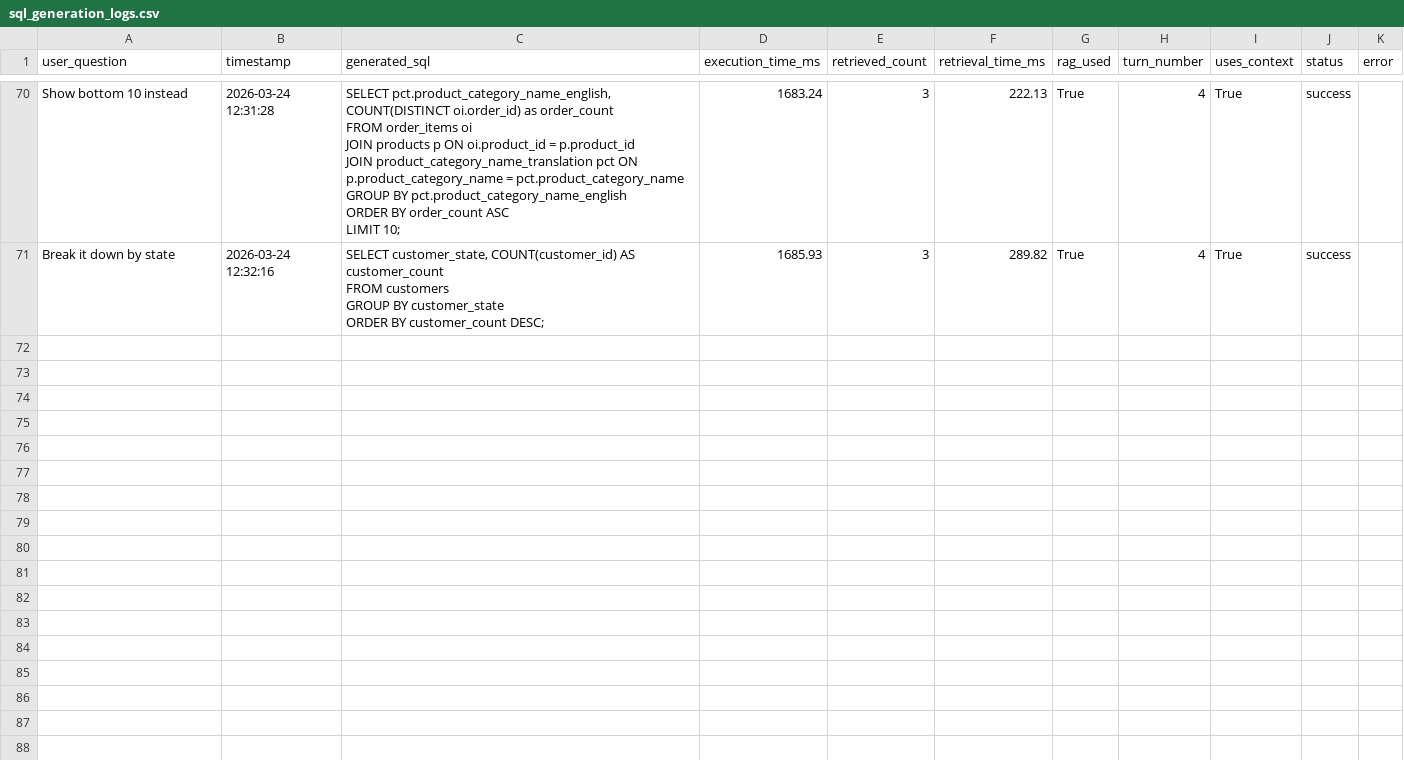
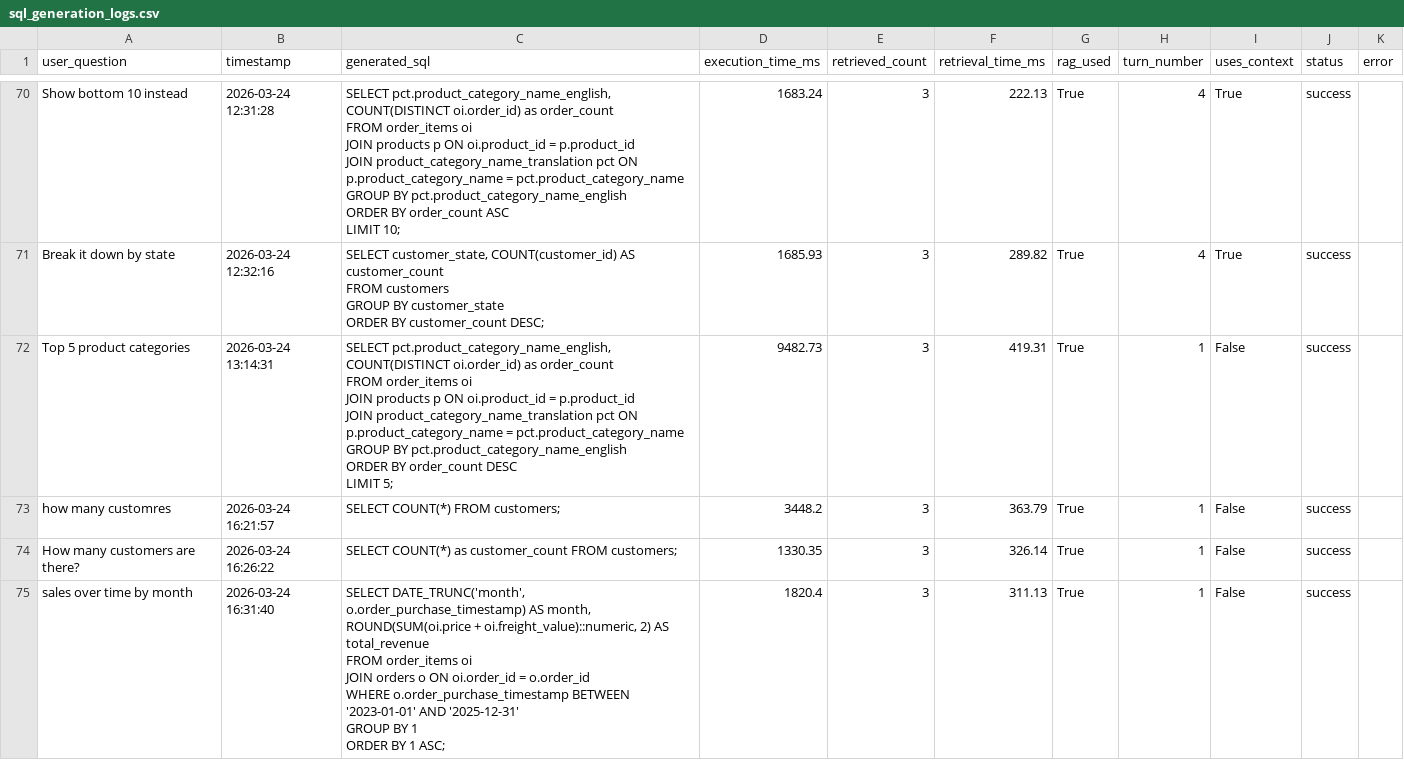
Before and after one commit to KaungSiThu-Sallius/QueryMate, a CSV file: data/logs/sql_generation_logs.csv, drawn as a sheet; only a part is shown, gaps mark what is left out; the diff covers the shown part only.

```diff
--- a/data/logs/sql_generation_logs.csv
+++ b/data/logs/sql_generation_logs.csv
@@ -381 +381,17 @@ GROUP BY customer_state
 ORDER BY customer_count DESC;",1685.93,3,289.82,True,4,True,success,
+Top 5 product categories,2026-03-24 13:14:31,"SELECT pct.product_category_name_english, COUNT(DISTINCT oi.order_id) as order_count
+FROM order_items oi
+JOIN products p ON oi.product_id = p.product_id
+JOIN product_category_name_translation pct ON p.product_category_name = pct.product_category_name
+GROUP BY pct.product_category_name_english
+ORDER BY order_count DESC
+LIMIT 5;",9482.73,3,419.31,True,1,False,success,
+how many customres,2026-03-24 16:21:57,SELECT COUNT(*) FROM customers;,3448.2,3,363.79,True,1,False,success,
+How many customers are there?,2026-03-24 16:26:22,SELECT COUNT(*) as customer_count FROM customers;,1330.35,3,326.14,True,1,False,success,
+sales over time by month,2026-03-24 16:31:40,"SELECT DATE_TRUNC('month', o.order_purchase_timestamp) AS month,
+       ROUND(SUM(oi.price + oi.freight_value)::numeric, 2) AS total_revenue
+FROM order_items oi
+JOIN orders o ON oi.order_id = o.order_id
+WHERE o.order_purchase_timestamp BETWEEN '2023-01-01' AND '2025-12-31'
+GROUP BY 1
+ORDER BY 1 ASC;",1820.4,3,311.13,True,1,False,success,
```
Also changed, not shown: 9 added rows elsewhere in this file, 9 other files.
